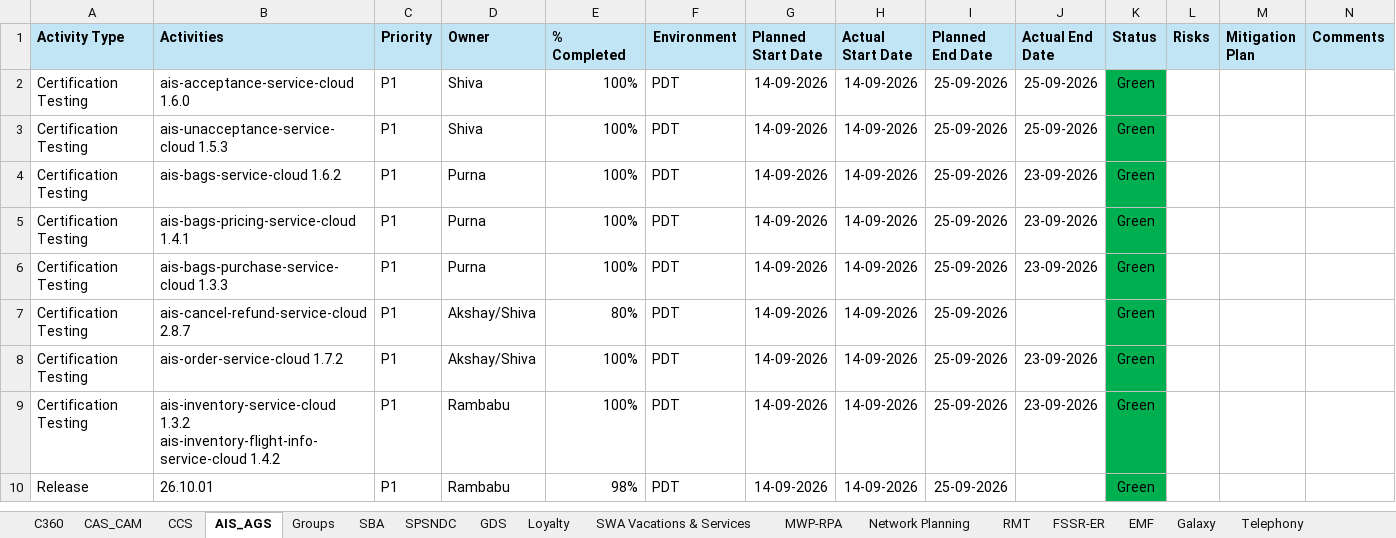
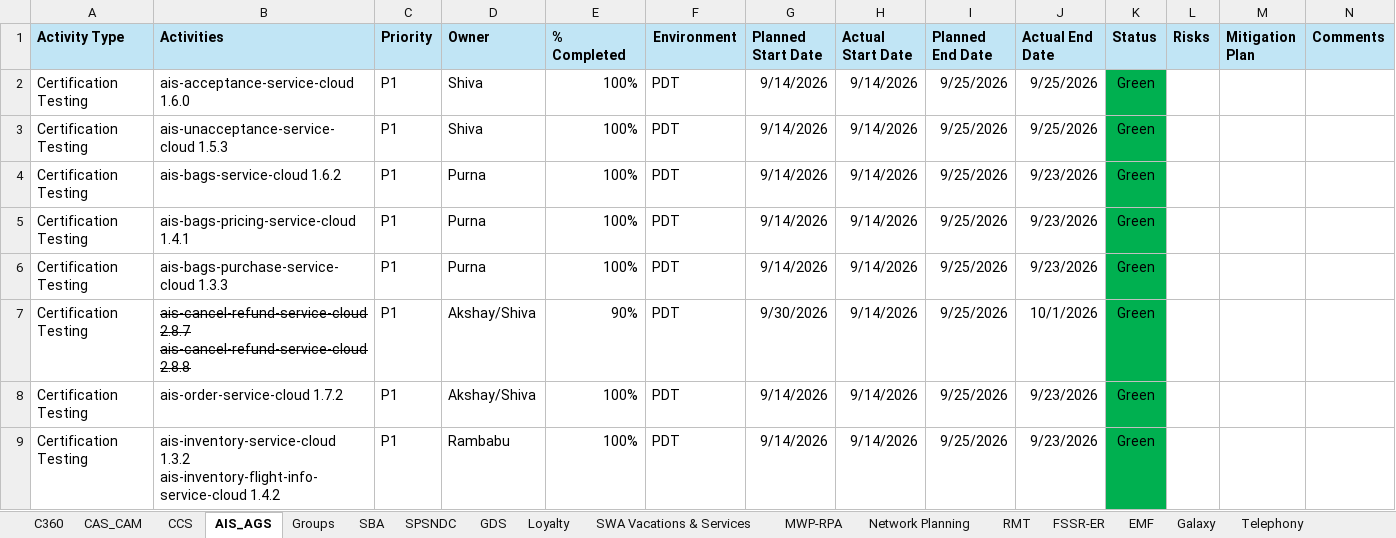
Before and after one commit to Qentelli-Design/SWA, an Excel workbook: excel/Product_Status_Report.xlsx, sheet AIS_AGS, drawn as a sheet; values as stored, in another font and other column widths than the file's, no borders; ↵ is a line break in a cell; the diff names each change by its address in the sheet, - before the commit and + after, or states it on an @@ line.

```diff
--- a/excel/Product_Status_Report.xlsx (sheet AIS_AGS)
+++ b/excel/Product_Status_Report.xlsx (sheet AIS_AGS)
-G2:G6 (Planned Start Date): 14-09-2026
+G2:G6 (Planned Start Date): 9/14/2026
-H2:H9 (Actual Start Date): 14-09-2026
+H2:H9 (Actual Start Date): 9/14/2026
-I2:I9 (Planned End Date): 25-09-2026
+I2:I9 (Planned End Date): 9/25/2026
-J2:J3 (Actual End Date): 25-09-2026
+J2:J3 (Actual End Date): 9/25/2026
-J4:J6 (Actual End Date): 23-09-2026
+J4:J6 (Actual End Date): 9/23/2026
-B7 (Activities): ais-cancel-refund-service-cloud 2.8.7
+B7 (Activities): ais-cancel-refund-service-cloud 2.8.7 ↵ ais-cancel-refund-service-cloud 2.8.8
-B7 strikethrough: off
+B7 strikethrough: on
-E7 (% Completed): 80%
+E7 (% Completed): 90%
-G7 (Planned Start Date): 14-09-2026
+G7 (Planned Start Date): 9/30/2026
-J7 (Actual End Date): (empty)
+J7 (Actual End Date): 10/1/2026
-G8:G9 (Planned Start Date): 14-09-2026
+G8:G9 (Planned Start Date): 9/14/2026
-J8:J9 (Actual End Date): 23-09-2026
+J8:J9 (Actual End Date): 9/23/2026
-row 10: Release | 26.10.01 | P1 | Rambabu | 98% | PDT | 14-09-2026 | 14-09-2026 | 25-09-2026 |  | Green
```
Also changed, not shown: sheet SBA, sheet Network Planning, sheet CAS_CAM, sheet Loyalty, sheet SPSNDC, sheet C360, 5 more sheets, excel/BAU_Planning_Maintenance_Quantifying_CCC.xlsx, excel/CCC_Resources.xlsx.
